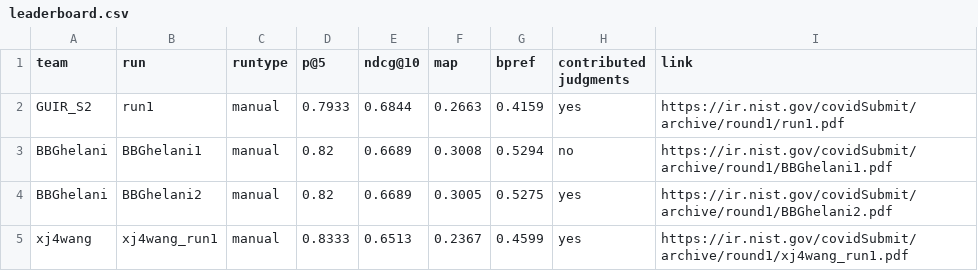
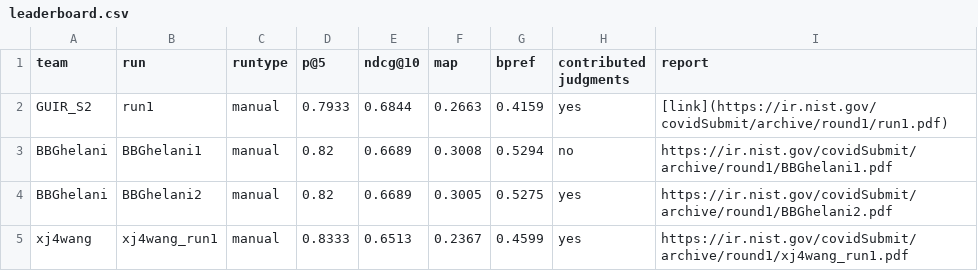
Before and after one commit to castorini/TREC-COVID, a CSV file: round1/leaderboard.csv, drawn as a sheet; only a part is shown.

Commit message:
Test to see if GitHub renders MD in CSVs

```diff
--- a/round1/leaderboard.csv
+++ b/round1/leaderboard.csv
@@ -1,3 +1,3 @@
-team,run,runtype,p@5,ndcg@10,map,bpref,contributed judgments,link
-GUIR_S2,run1,manual,0.7933,0.6844,0.2663,0.4159,yes,https://ir.nist.gov/covidSubmit/archive/round1/run1.pdf
+team,run,runtype,p@5,ndcg@10,map,bpref,contributed judgments,report
+GUIR_S2,run1,manual,0.7933,0.6844,0.2663,0.4159,yes,[link](https://ir.nist.gov/covidSubmit/archive/round1/run1.pdf)
 BBGhelani,BBGhelani1,manual,0.82,0.6689,0.3008,0.5294,no,https://ir.nist.gov/covidSubmit/archive/round1/BBGhelani1.pdf
```
